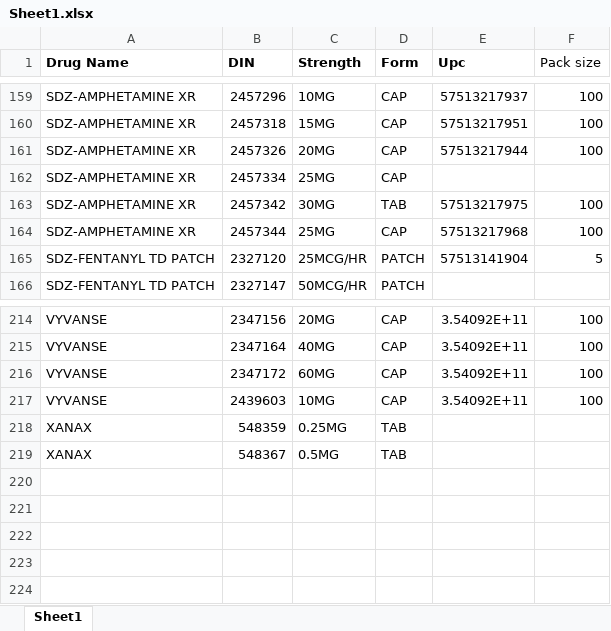
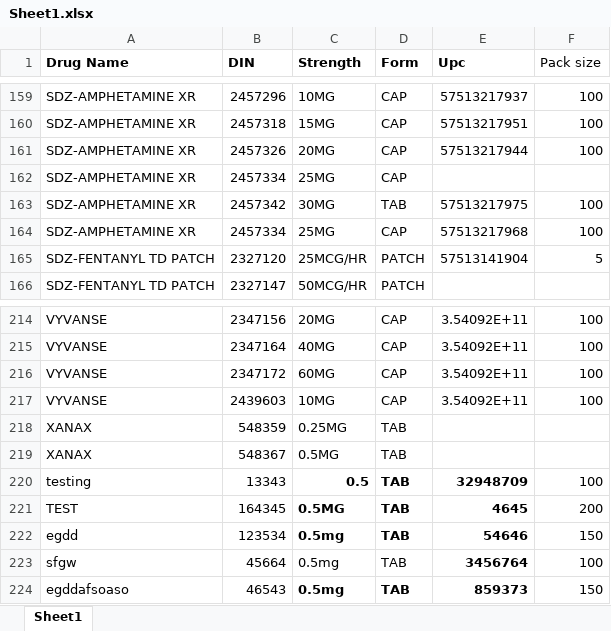
Before and after one commit to Bradleyh212/Narc_Recon, an Excel workbook: Sheet1.xlsx, sheet Sheet1, drawn as a sheet; only a part is shown, gaps mark what is left out; values as stored, in another font and other column widths than the file's, no borders; the diff names each change by its address in the sheet, - before the commit and + after, or states it on an @@ line.

```diff
--- a/Sheet1.xlsx (sheet Sheet1)
+++ b/Sheet1.xlsx (sheet Sheet1)
-B164 (DIN): 2457344
+B164 (DIN): 2457334
+row 220: testing | 13343 | 0.5 | TAB | 32948709 | 100
+row 221: TEST | 164345 | 0.5MG | TAB | 4645 | 200
+row 222: egdd | 123534 | 0.5mg | TAB | 54646 | 150
+row 223: sfgw | 45664 | 0.5mg | TAB | 3456764 | 100
+row 224: egddafsoaso | 46543 | 0.5mg | TAB | 859373 | 150
```
Also changed, not shown: 15 other files.
